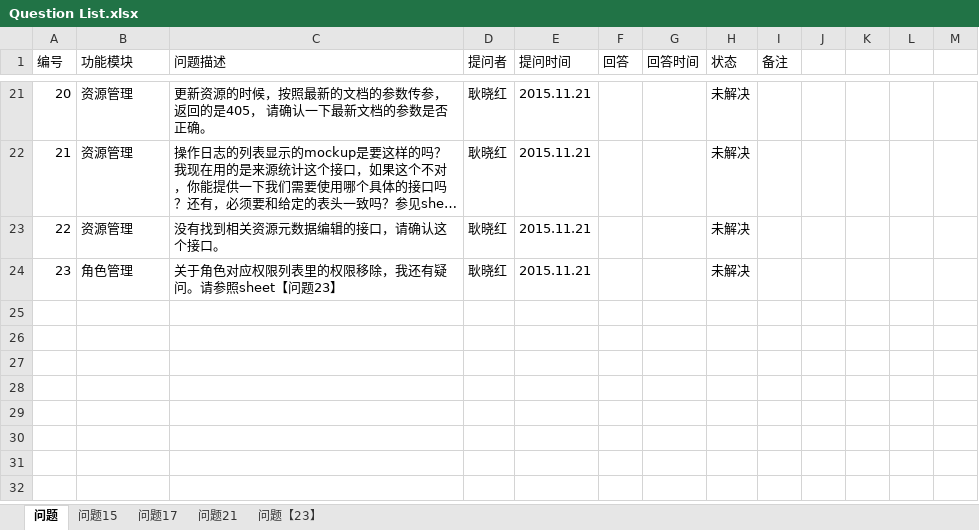
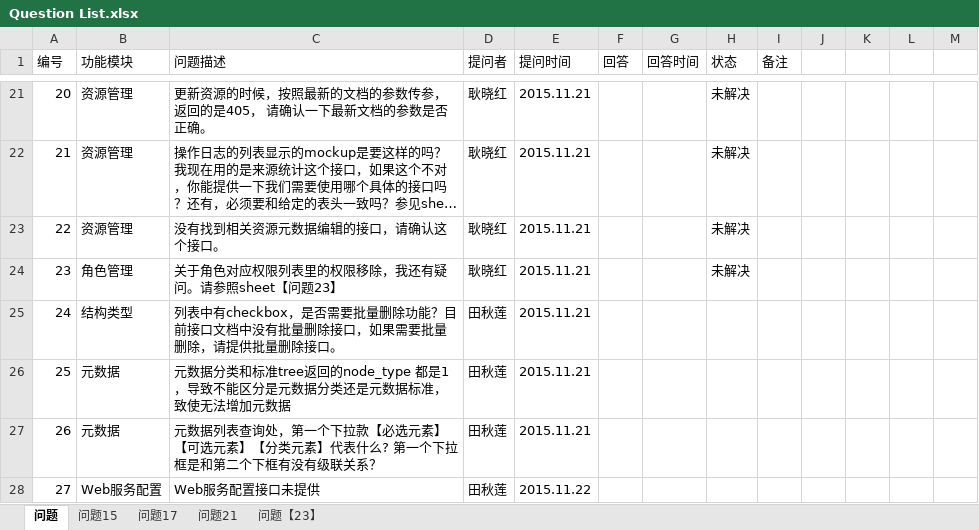
Before and after one commit to gengxiaohong/project, an Excel workbook: doc/Question List.xlsx, sheet 问题, drawn as a sheet; only a part is shown, gaps mark what is left out; long unchanged cells end in …; values as stored, in another font and other column widths than the file's, no borders; the diff names each change by its address in the sheet, - before the commit and + after, or states it on an @@ line.

Commit message:
update questionList

```diff
--- a/doc/Question List.xlsx (sheet 问题)
+++ b/doc/Question List.xlsx (sheet 问题)
+row 25: 24 | 结构类型 | 列表中有checkbox，是否需要批量删除功能？目前接口文档中没有批量删除接口，如果需要批量删除，请提供批量删除接口。 | 田秋莲 | 2015.11.21
+row 26: 25 | 元数据 | 元数据分类和标准tree返回的node_type 都是1，导致不能区分是元数据分类还是元数据标准，致使无法增加元数据 | 田秋莲 | 2015.11.21
+row 27: 26 | 元数据 | 元数据列表查询处，第一个下拉款【必选元素】【可选元素】【分类元素】代表什么? 第一个下拉框是和第二个下框有没有级联关系？ | 田秋莲 | 2015.11.21
+row 28: 27 | Web服务配置 | Web服务配置接口未提供 | 田秋莲 | 2015.11.22
```
Also changed, not shown: charts or pictures.
